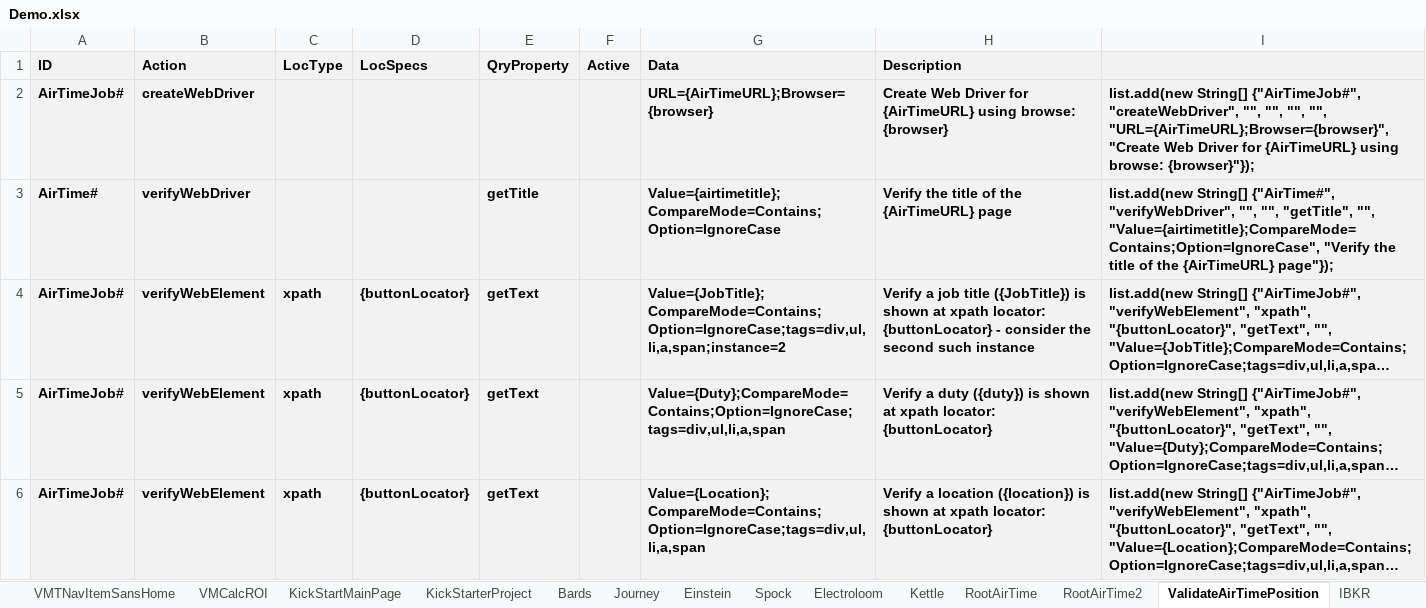
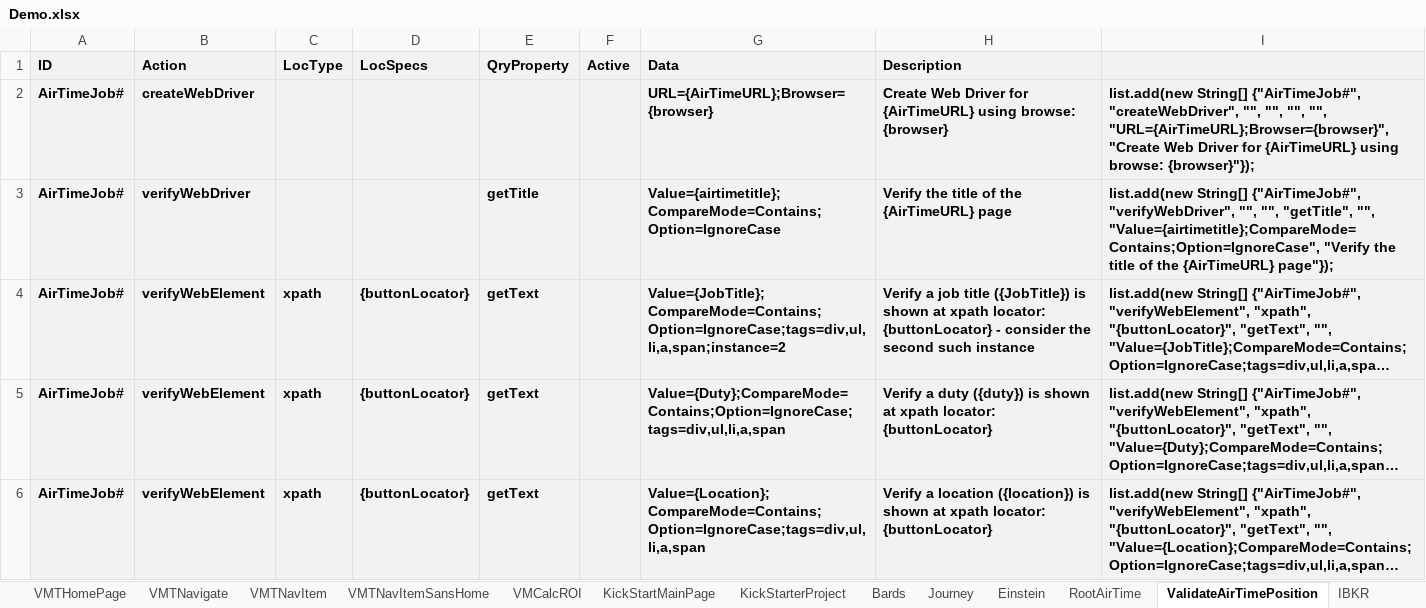
Before and after one commit to BeyMelamed/JavaDDT, an Excel workbook: data/Demo.xlsx, sheet ValidateAirTimePosition, drawn as a sheet; only a part is shown; long unchanged cells end in …; values as stored, in another font and other column widths than the file's, no borders; conditional formats not drawn; the diff names each change by its address in the sheet, - before the commit and + after, or states it on an @@ line.

```diff
--- a/data/Demo.xlsx (sheet ValidateAirTimePosition)
+++ b/data/Demo.xlsx (sheet ValidateAirTimePosition)
-sheet tab: Spock
-sheet tab: Electroloom
-sheet tab: Kettle
-sheet tab: RootAirTime2
-A3 (ID): AirTime#
+A3 (ID): AirTimeJob#
-I3: list.add(new String[] {"AirTime#", "verifyWebDriver", "",…
+I3: list.add(new String[] {"AirTimeJob#", "verifyWebDriver", "",…
```
Also changed, not shown: sheet Bards, sheet Root, sheet Einstein, sheet Journey, sheet KickStarterProject, other sheet tabs, formulas that keep their value, Data/DDTRoot.xlsx, data/CrownRoot.xlsx, 55 other files.
